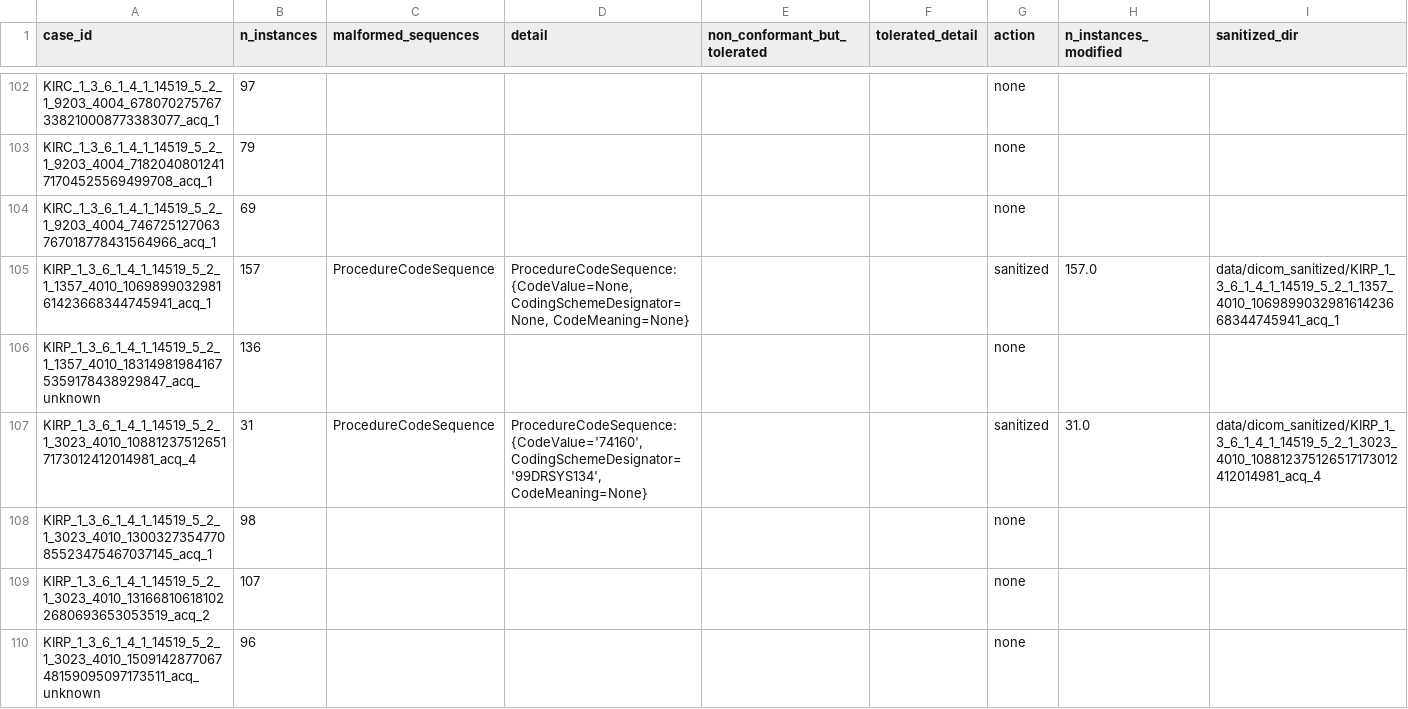
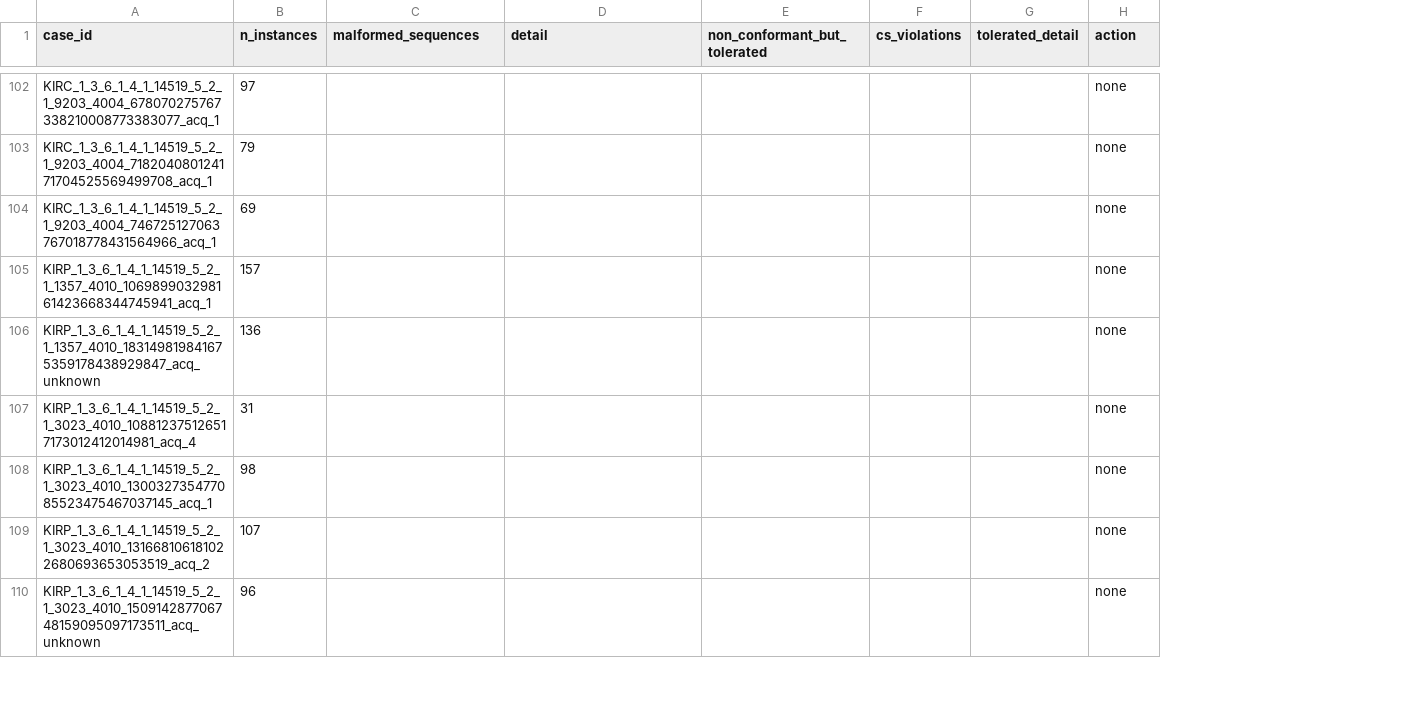
Before and after one commit to ImagingDataCommons/rcc-aid-conversion, a CSV file: qc/sanitization_report.csv, drawn as a sheet; only a part is shown, gaps mark what is left out; removed rows and columns are numbered as before the commit, all else as after; the diff covers the shown part only; the diff names each change by its address in the sheet, - before the commit and + after, or states it on an @@ line.

```diff
--- a/qc/sanitization_report.csv
+++ b/qc/sanitization_report.csv
+column F (cs_violations), empty
-column H (n_instances_modified), rows 105-107: 157.0 |  | 31.0
-column I (sanitized_dir), rows 105-107: data/dicom_sanitized/KIRP_1_3_6_1_4_1_14519_5_2_1_1357_4010_106989903298161423668344745941_acq_1 |  | data/dicom_sanitized/KIRP_1_3_6_1_4_1_14519_5_2_1_3023_4010_108812375126517173012412014981_acq_4
-C105 (malformed_sequences): ProcedureCodeSequence
+C105 (malformed_sequences): (empty)
-D105 (detail): ProcedureCodeSequence: {CodeValue=None, CodingSchemeDesignator=None, CodeMeaning=None}
+D105 (detail): (empty)
-H105 (action): sanitized
+H105 (action): none
-C107 (malformed_sequences): ProcedureCodeSequence
+C107 (malformed_sequences): (empty)
-D107 (detail): ProcedureCodeSequence: {CodeValue='74160', CodingSchemeDesignator='99DRSYS134', CodeMeaning=None}
+D107 (detail): (empty)
-H107 (action): sanitized
+H107 (action): none
```
Also changed, not shown: 33 edited cells elsewhere in this file, qc/conversion_report.csv, 6 other files.
